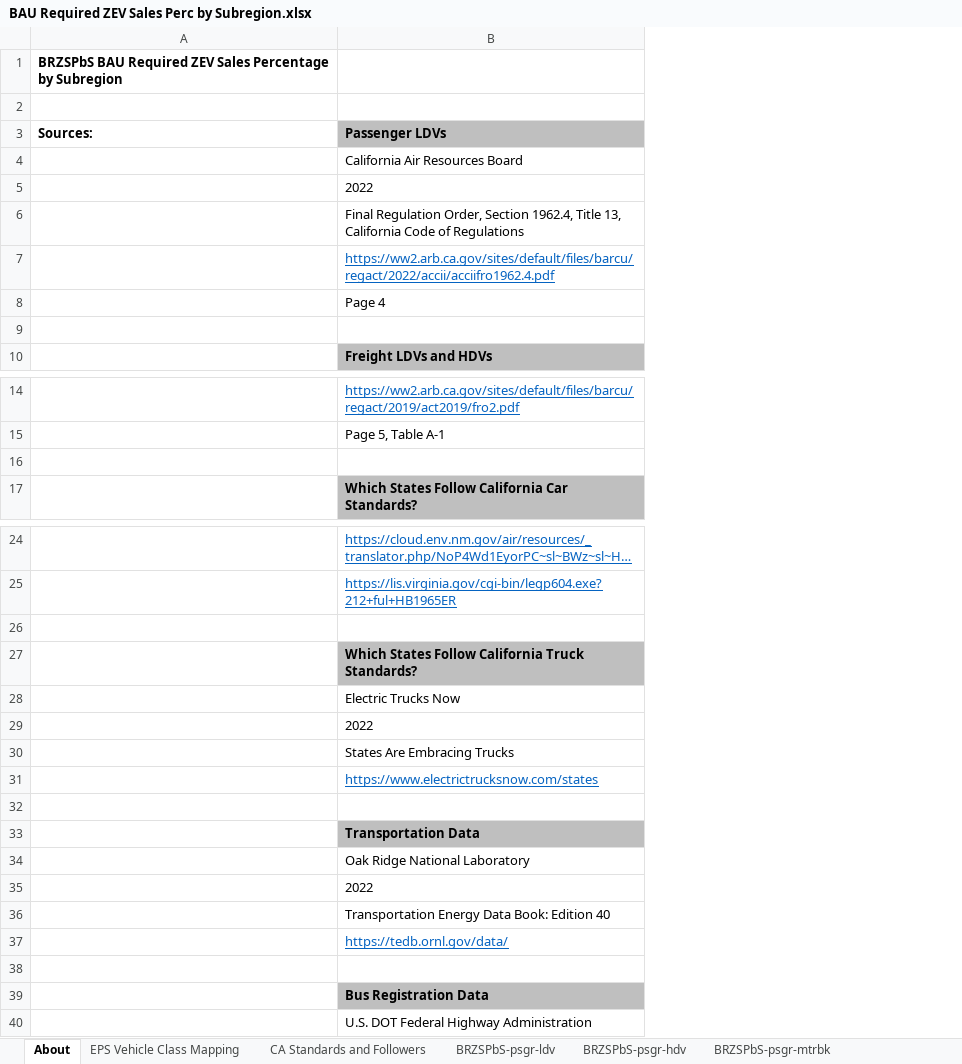
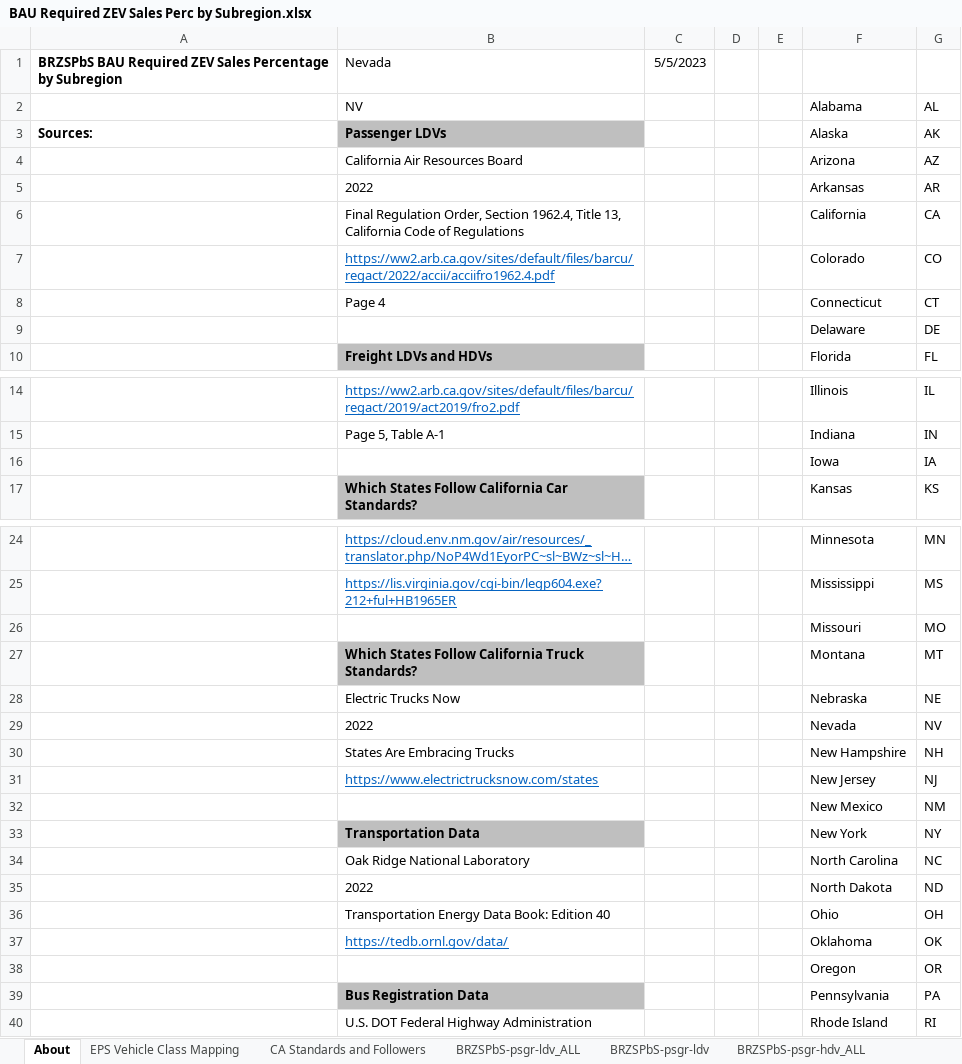
Before and after one commit to EnergyInnovation/eps-nevada, an Excel workbook: InputData/trans/BRZSPbS/BAU Required ZEV Sales Perc by Subregion.xlsx, sheet About, drawn as a sheet; only a part is shown, gaps mark what is left out; long unchanged cells end in …; values as stored, in another font and other column widths than the file's, no borders; the diff covers the shown part only; the diff names each change by its address in the sheet, - before the commit and + after, or states it on an @@ line.

```diff
--- a/InputData/trans/BRZSPbS/BAU Required ZEV Sales Perc by Subregion.xlsx (sheet About)
+++ b/InputData/trans/BRZSPbS/BAU Required ZEV Sales Perc by Subregion.xlsx (sheet About)
+sheet tab: BRZSPbS-psgr-ldv_ALL
+sheet tab: BRZSPbS-psgr-hdv_ALL
+column C, row 1: 5/5/2023
+column D, empty
+column E, empty
+column F, rows 2-10: Alabama | Alaska | Arizona | Arkansas | California | Colorado | Connecticut | Delaware | Florida; rows 14-17: Illinois | Indiana | Iowa | Kansas; rows 24-40: Minnesota | Mississippi | Missouri | Montana | Nebraska | Nevada | New Hampshire | New Jersey | New Mexico | New York | North Carolina | North Dakota | Ohio | Oklahoma | Oregon | Pennsylvania | Rhode Island
+column G, rows 2-10: AL | AK | AZ | AR | CA | CO | CT | DE | FL; rows 14-17: IL | IN | IA | KS; rows 24-40: MN | MS | MO | MT | NE | NV | NH | NJ | NM | NY | NC | ND | OH | OK | OR | PA | RI
-B1: (empty)
+B1: Nevada
-row 2: (empty)
+row 2:  | NV |  |  |  | Alabama | AL
-row 9: (empty)
+row 9:  |  |  |  |  | Delaware | DE
-row 16: (empty)
+row 16:  |  |  |  |  | Iowa | IA
-row 26: (empty)
+row 26:  |  |  |  |  | Missouri | MO
-row 32: (empty)
+row 32:  |  |  |  |  | New Mexico | NM
-row 38: (empty)
+row 38:  |  |  |  |  | Oregon | OR
```
Also changed, not shown: 4 edited cells elsewhere in this sheet, sheet CA Standards and Followers, other sheet tabs, formulas that keep their value, InputData/CSV Export Tool.xlsm, InputData/trans/BESP/BAU EV Subsidy Perc.xlsx, 24 other files.
